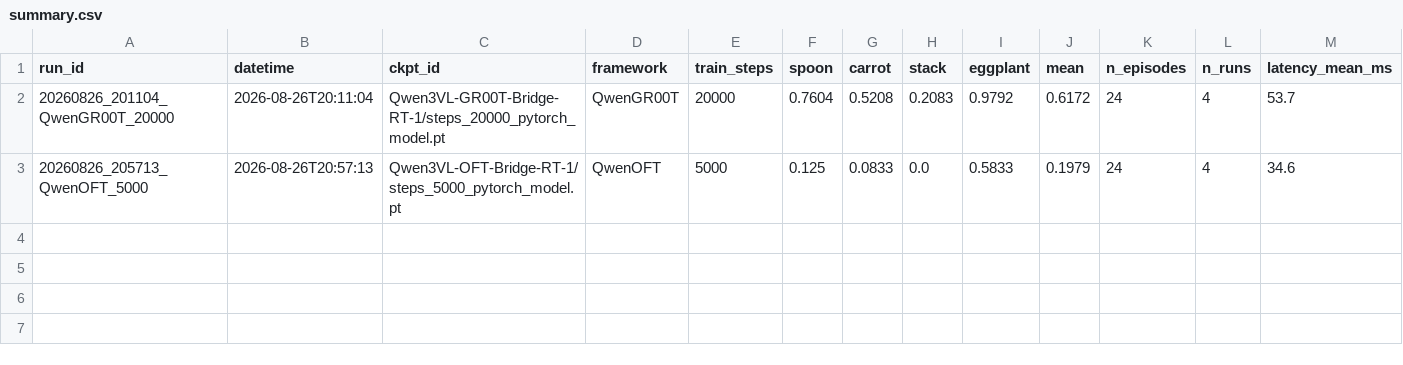
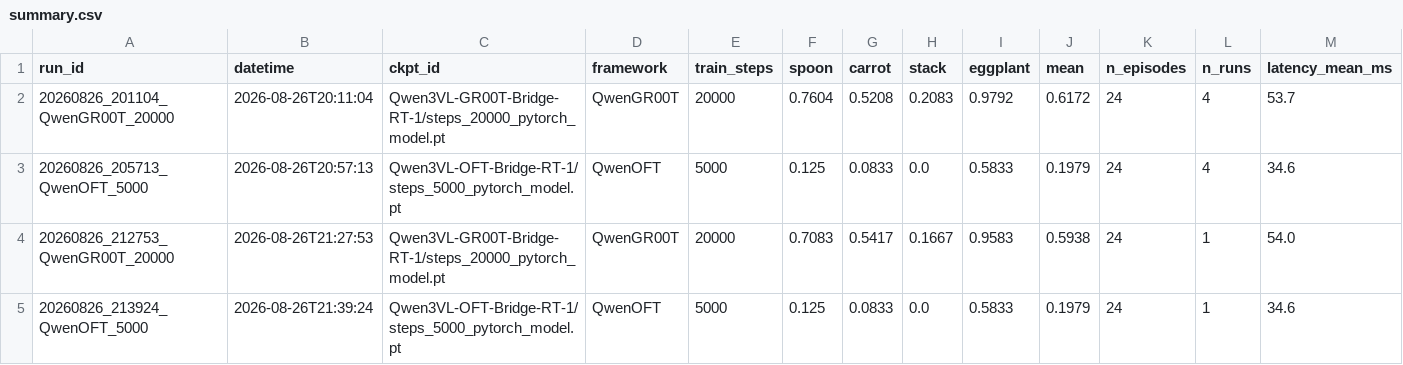
Before and after one commit to kb131-kang/star_vla, a CSV file: reports/summary.csv, drawn as a sheet; only a part is shown; rows hold the shown columns only; the diff names each change by its address in the sheet, - before the commit and + after, or states it on an @@ line.

Commit message:
phase1-2: CI script operational (run_ci.py, summary.csv accumulates; groot rerun 59.4, oft rerun 19.8 identical)

```diff
--- a/reports/summary.csv
+++ b/reports/summary.csv
+row 4: 20260826_212753_QwenGR00T_20000 | 2026-08-26T21:27:53 | Qwen3VL-GR00T-Bridge-RT-1/steps_20000_pytorch_model.pt | QwenGR00T | 20000 | 0.7083 | 0.5417 | 0.1667 | 0.9583 | 0.5938 | 24 | 1 | 54.0
+row 5: 20260826_213924_QwenOFT_5000 | 2026-08-26T21:39:24 | Qwen3VL-OFT-Bridge-RT-1/steps_5000_pytorch_model.pt | QwenOFT | 5000 | 0.125 | 0.0833 | 0.0 | 0.5833 | 0.1979 | 24 | 1 | 34.6
```
Also changed, not shown: 5 other files.
